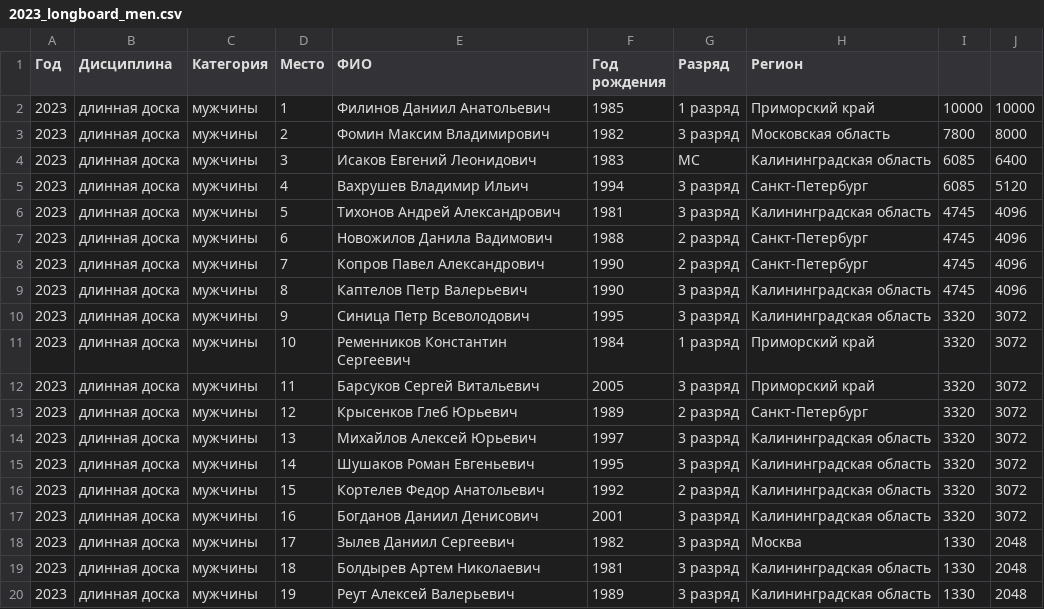
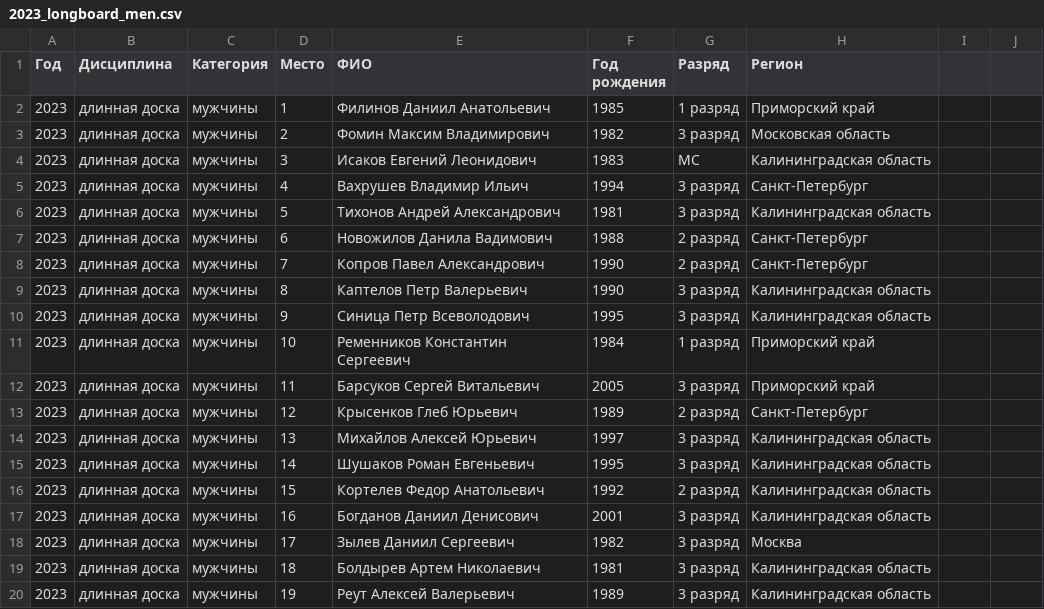
Before and after one commit to odinsy/topheats-rating, a CSV file: longboard/2023_longboard_men.csv, drawn as a sheet.

Commit message:
del unused columns

```diff
--- a/longboard/2023_longboard_men.csv
+++ b/longboard/2023_longboard_men.csv
@@ -1,20 +1,20 @@
 Год,Дисциплина,Категория,Место,ФИО,Год рождения,Разряд,Регион
-2023,длинная доска,мужчины,1,Филинов Даниил Анатольевич,1985,1 разряд,Приморский край,10000,10000
-2023,длинная доска,мужчины,2,Фомин Максим Владимирович,1982,3 разряд,Московская область,7800,8000
-2023,длинная доска,мужчины,3,Исаков Евгений Леонидович,1983,МС,Калининградская область,6085,6400
-2023,длинная доска,мужчины,4,Вахрушев Владимир Ильич,1994,3 разряд,Санкт-Петербург,6085,5120
-2023,длинная доска,мужчины,5,Тихонов Андрей Александрович,1981,3 разряд,Калининградская область,4745,4096
-2023,длинная доска,мужчины,6,Новожилов Данила Вадимович,1988,2 разряд,Санкт-Петербург,4745,4096
-2023,длинная доска,мужчины,7,Копров Павел Александрович,1990,2 разряд,Санкт-Петербург,4745,4096
-2023,длинная доска,мужчины,8,Каптелов Петр Валерьевич,1990,3 разряд,Калининградская область,4745,4096
-2023,длинная доска,мужчины,9,Синица Петр Всеволодович,1995,3 разряд,Калининградская область,3320,3072
-2023,длинная доска,мужчины,10,Ременников Константин Сергеевич,1984,1 разряд,Приморский край,3320,3072
-2023,длинная доска,мужчины,11,Барсуков Сергей Витальевич,2005,3 разряд,Приморский край,3320,3072
-2023,длинная доска,мужчины,12,Крысенков Глеб Юрьевич,1989,2 разряд,Санкт-Петербург,3320,3072
-2023,длинная доска,мужчины,13,Михайлов Алексей Юрьевич,1997,3 разряд,Калининградская область,3320,3072
-2023,длинная доска,мужчины,14,Шушаков Роман Евгеньевич,1995,3 разряд,Калининградская область,3320,3072
-2023,длинная доска,мужчины,15,Кортелев Федор Анатольевич,1992,2 разряд,Калининградская область,3320,3072
-2023,длинная доска,мужчины,16,Богданов Даниил Денисович,2001,3 разряд,Калининградская область,3320,3072
-2023,длинная доска,мужчины,17,Зылев Даниил Сергеевич,1982,3 разряд,Москва,1330,2048
-2023,длинная доска,мужчины,18,Болдырев Артем Николаевич,1981,3 разряд,Калининградская область,1330,2048
-2023,длинная доска,мужчины,19,Реут Алексей Валерьевич,1989,3 разряд,Калининградская область,1330,2048
+2023,длинная доска,мужчины,1,Филинов Даниил Анатольевич,1985,1 разряд,Приморский край
+2023,длинная доска,мужчины,2,Фомин Максим Владимирович,1982,3 разряд,Московская область
+2023,длинная доска,мужчины,3,Исаков Евгений Леонидович,1983,МС,Калининградская область
+2023,длинная доска,мужчины,4,Вахрушев Владимир Ильич,1994,3 разряд,Санкт-Петербург
+2023,длинная доска,мужчины,5,Тихонов Андрей Александрович,1981,3 разряд,Калининградская область
+2023,длинная доска,мужчины,6,Новожилов Данила Вадимович,1988,2 разряд,Санкт-Петербург
+2023,длинная доска,мужчины,7,Копров Павел Александрович,1990,2 разряд,Санкт-Петербург
+2023,длинная доска,мужчины,8,Каптелов Петр Валерьевич,1990,3 разряд,Калининградская область
+2023,длинная доска,мужчины,9,Синица Петр Всеволодович,1995,3 разряд,Калининградская область
+2023,длинная доска,мужчины,10,Ременников Константин Сергеевич,1984,1 разряд,Приморский край
+2023,длинная доска,мужчины,11,Барсуков Сергей Витальевич,2005,3 разряд,Приморский край
+2023,длинная доска,мужчины,12,Крысенков Глеб Юрьевич,1989,2 разряд,Санкт-Петербург
+2023,длинная доска,мужчины,13,Михайлов Алексей Юрьевич,1997,3 разряд,Калининградская область
+2023,длинная доска,мужчины,14,Шушаков Роман Евгеньевич,1995,3 разряд,Калининградская область
+2023,длинная доска,мужчины,15,Кортелев Федор Анатольевич,1992,2 разряд,Калининградская область
+2023,длинная доска,мужчины,16,Богданов Даниил Денисович,2001,3 разряд,Калининградская область
+2023,длинная доска,мужчины,17,Зылев Даниил Сергеевич,1982,3 разряд,Москва
+2023,длинная доска,мужчины,18,Болдырев Артем Николаевич,1981,3 разряд,Калининградская область
+2023,длинная доска,мужчины,19,Реут Алексей Валерьевич,1989,3 разряд,Калининградская область
```
